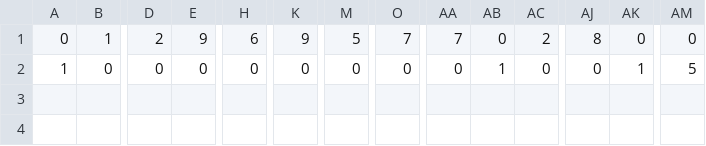
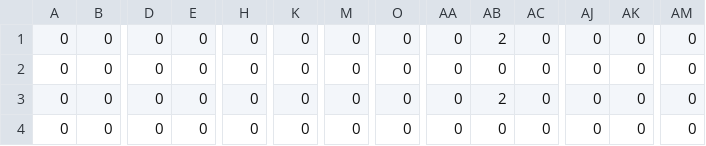
Before and after one commit to atOliverParkerMorgan/sudoku, a CSV file: savedBoard.csv, drawn as a sheet; only a part is shown, gaps mark what is left out; addresses are those after the commit; rows hold the shown columns only; the diff covers the shown part only; the diff names each change by its address in the sheet, - before the commit and + after, or states it on an @@ line.

Commit message:
Add initial CSV files for 16x16 and 9x9 data sets
- Created 'saved_16x16.csv' with 2086 entries representing a 16x16 grid.
- Created 'saved_9x9.csv' with 652 entries representing a 9x9 grid.

```diff
--- a/savedBoard.csv
+++ b/savedBoard.csv
+row 1: 0 | 0 | 0 | 0 | 0 | 0 | 0 | 0 | 0 | 2 | 0 | 0 | 0 | 0
-B2: 1
+B2: 0
-D2: 2
+D2: 0
-E2: 9
+E2: 0
-H2: 6
+H2: 0
-K2: 9
+K2: 0
-M2: 5
+M2: 0
-O2: 7
+O2: 0
-AA2: 7
+AA2: 0
-AC2: 2
+AC2: 0
-AJ2: 8
+AJ2: 0
+row 3: 0 | 0 | 0 | 0 | 0 | 0 | 0 | 0 | 0 | 2 | 0 | 0 | 0 | 0
-A4: 1
+A4: 0
-AB4: 1
+AB4: 0
-AK4: 1
+AK4: 0
-AM4: 5
+AM4: 0
```
Also changed, not shown: 12 edited cells elsewhere in this file, 10 other files.
